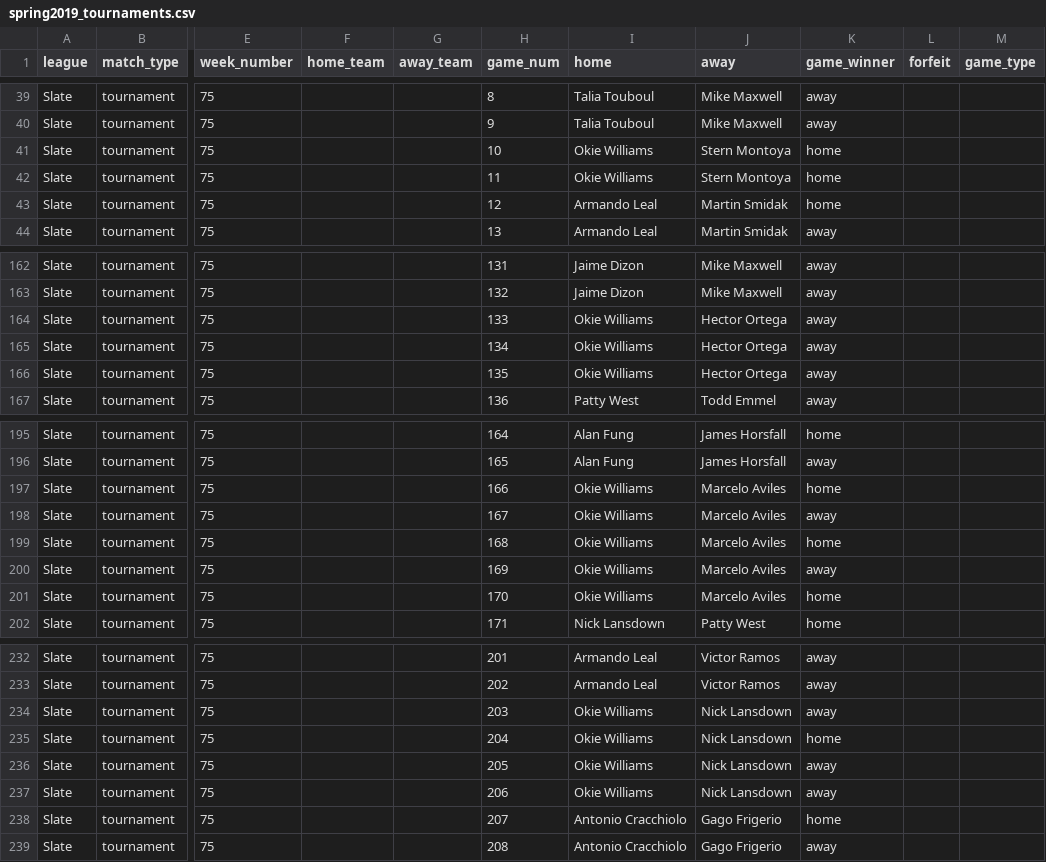
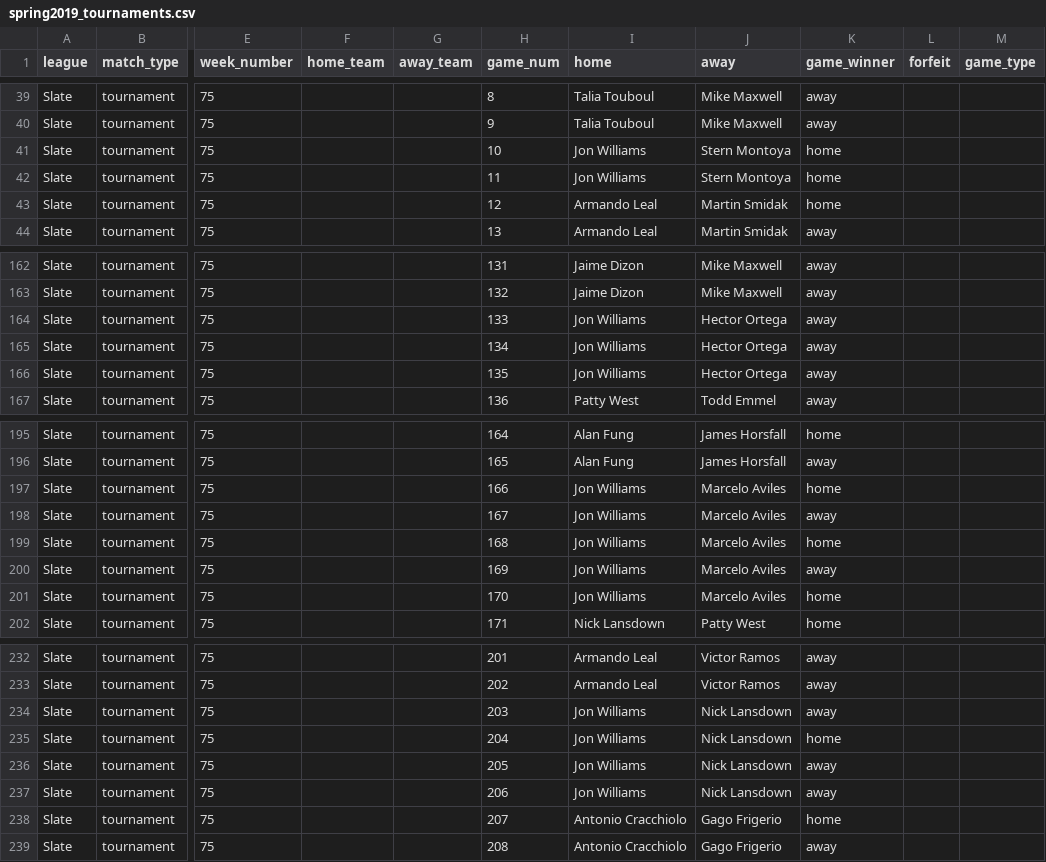
Before and after one commit to sperry304/sfpa_ratings, a CSV file: tournaments/spring2019_tournaments.csv, drawn as a sheet; only a part is shown, gaps mark what is left out; the diff covers the shown part only; the diff names each change by its address in the sheet, - before the commit and + after, or states it on an @@ line.

```diff
--- a/tournaments/spring2019_tournaments.csv
+++ b/tournaments/spring2019_tournaments.csv
-I41:I42 (home): Okie Williams
+I41:I42 (home): Jon Williams
-I164:I166 (home): Okie Williams
+I164:I166 (home): Jon Williams
-I197:I201 (home): Okie Williams
+I197:I201 (home): Jon Williams
-I234:I237 (home): Okie Williams
+I234:I237 (home): Jon Williams
```
Also changed, not shown: 2 edited cells elsewhere in this file, 11 other files.
